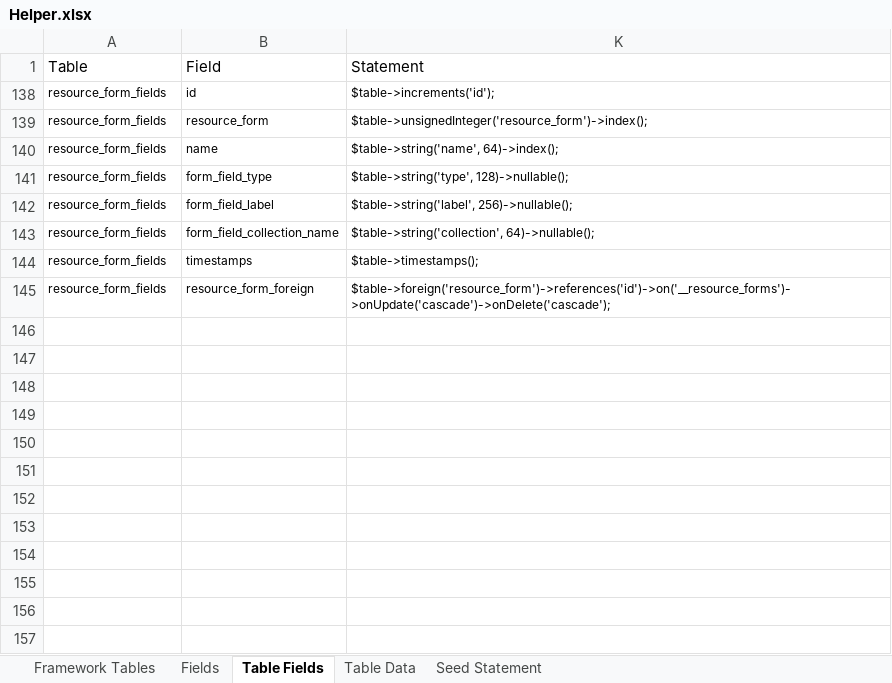
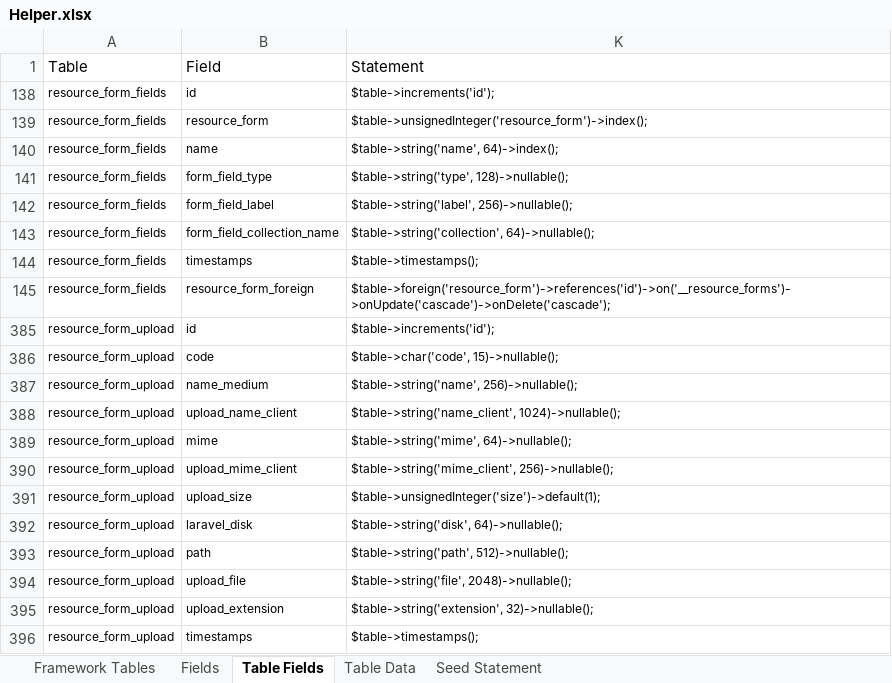
Before and after one commit to MilestoneInnovativeTechnologies/Appframe, an Excel workbook: Helper.xlsx, sheet Table Fields, drawn as a sheet; values as stored, in another font and other column widths than the file's, no borders; table styles not drawn; the diff names each change by its address in the sheet, - before the commit and + after, or states it on an @@ line.

Commit message:
New table for storing file upload details

```diff
--- a/Helper.xlsx (sheet Table Fields)
+++ b/Helper.xlsx (sheet Table Fields)
+row 385: resource_form_upload | id | $table->increments('id');
+row 386: resource_form_upload | code | $table->char('code', 15)->nullable();
+row 387: resource_form_upload | name_medium | $table->string('name', 256)->nullable();
+row 388: resource_form_upload | upload_name_client | $table->string('name_client', 1024)->nullable();
+row 389: resource_form_upload | mime | $table->string('mime', 64)->nullable();
+row 390: resource_form_upload | upload_mime_client | $table->string('mime_client', 256)->nullable();
+row 391: resource_form_upload | upload_size | $table->unsignedInteger('size')->default(1);
+row 392: resource_form_upload | laravel_disk | $table->string('disk', 64)->nullable();
+row 393: resource_form_upload | path | $table->string('path', 512)->nullable();
+row 394: resource_form_upload | upload_file | $table->string('file', 2048)->nullable();
+row 395: resource_form_upload | upload_extension | $table->string('extension', 32)->nullable();
+row 396: resource_form_upload | timestamps | $table->timestamps();
```
Also changed, not shown: sheet Fields, sheet Framework Tables, hidden cells, 1 other file.
